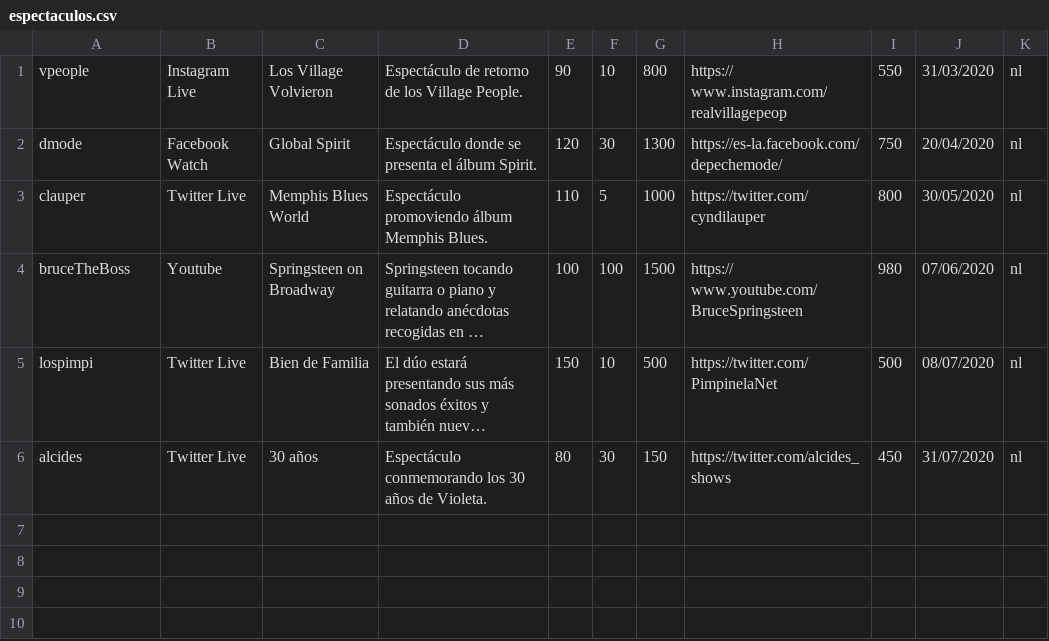
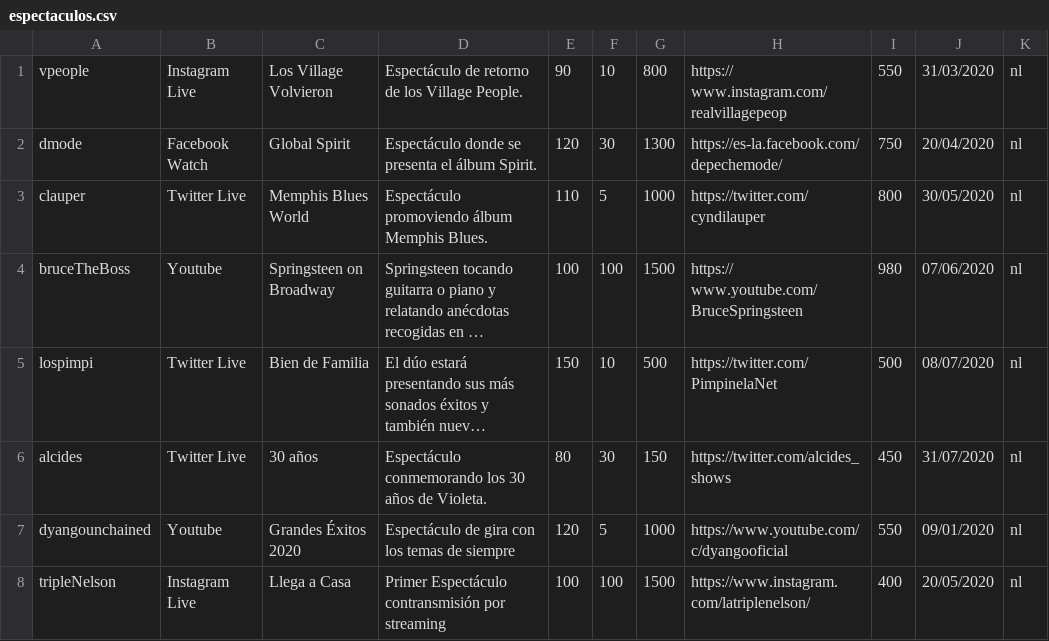
Before and after one commit to Binary22/CoronaTickets, a CSV file: workstation/data/espectaculos.csv, drawn as a sheet; long unchanged cells end in …; the diff names each change by its address in the sheet, - before the commit and + after, or states it on an @@ line.

```diff
--- a/workstation/data/espectaculos.csv
+++ b/workstation/data/espectaculos.csv
+row 7: dyangounchained | Youtube | Grandes Éxitos 2020 | Espectáculo de gira con los temas de siempre | 120 | 5 | 1000 | https://www.youtube.com/c/dyangooficial | 550 | 09/01/2020 | nl
+row 8: tripleNelson | Instagram Live | Llega a Casa | Primer Espectáculo contransmisión por streaming | 100 | 100 | 1500 | https://www.instagram.com/latriplenelson/ | 400 | 20/05/2020 | nl
```
Also changed, not shown: 53 other files.
